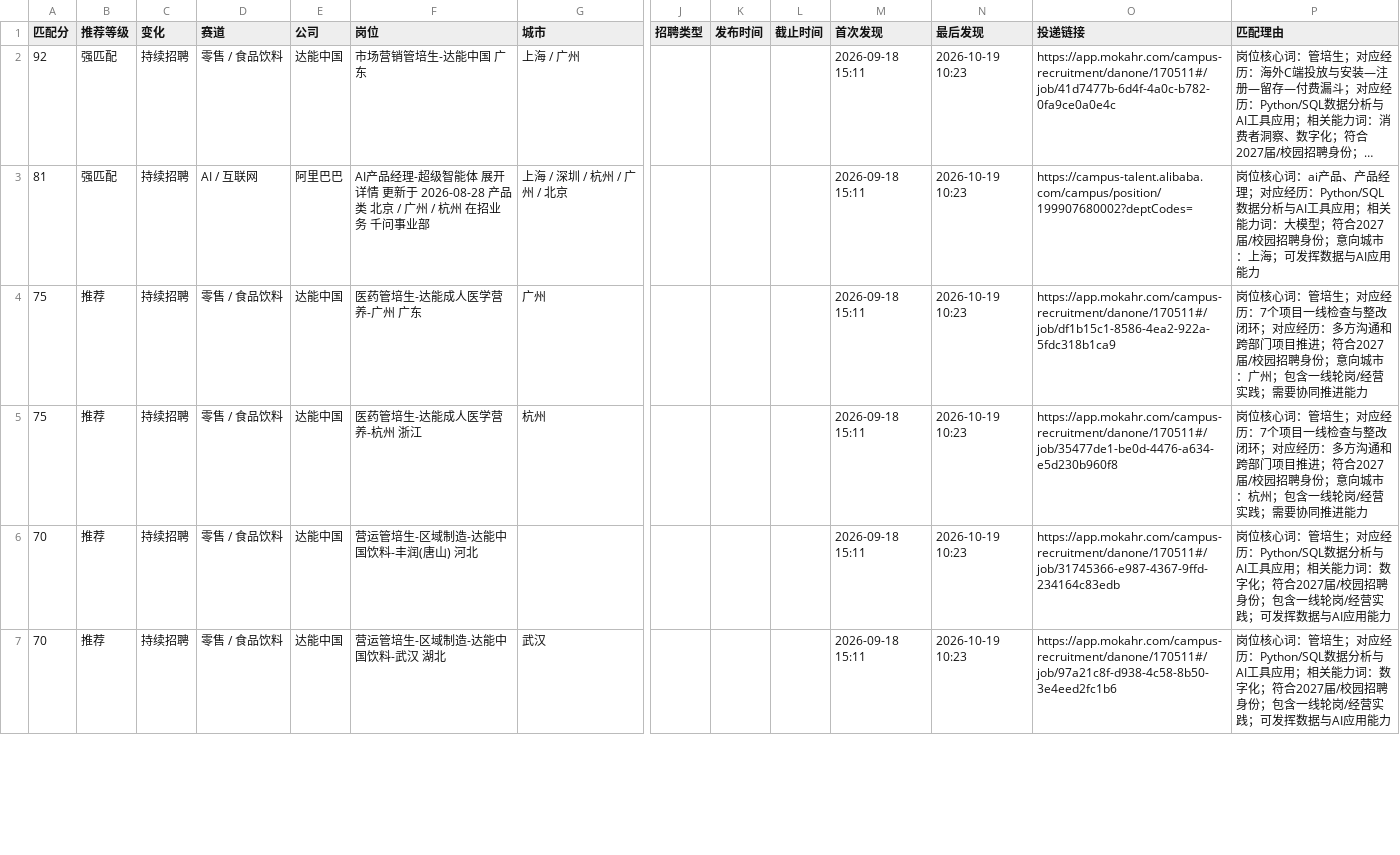
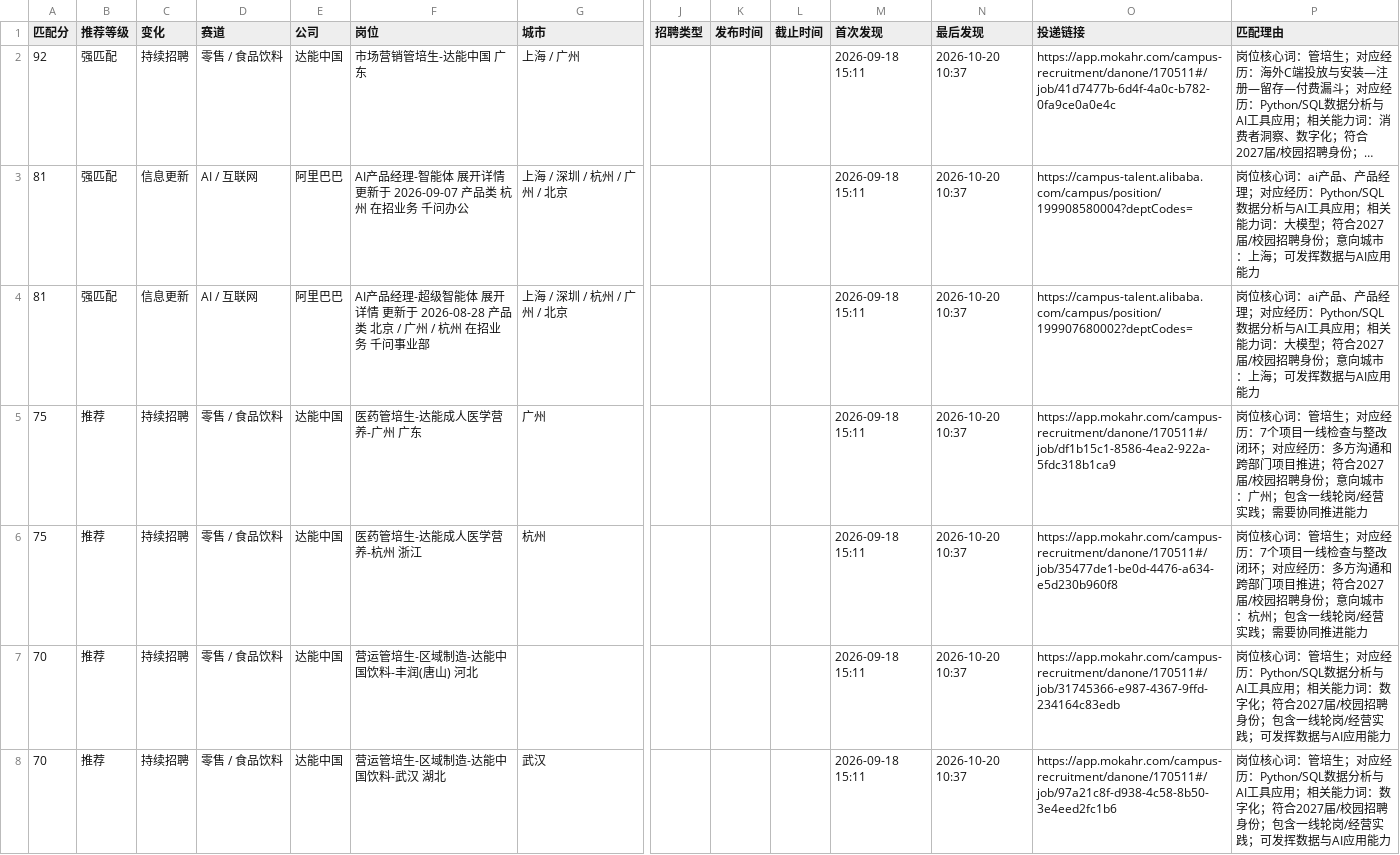
Before and after one commit to yujia2560/campus-job-radar, a CSV file: reports/jobs.csv, drawn as a sheet; only a part is shown, gaps mark what is left out; long unchanged cells end in …; addresses are those after the commit; rows hold the shown columns only; the diff covers the shown part only; the diff names each change by its address in the sheet, - before the commit and + after, or states it on an @@ line.

```diff
--- a/reports/jobs.csv
+++ b/reports/jobs.csv
-N2 (最后发现): 2026-10-19 10:23
+N2 (最后发现): 2026-10-20 10:37
+row 3: 81 | 强匹配 | 信息更新 | AI / 互联网 | 阿里巴巴 | AI产品经理-智能体 展开详情 更新于 2026-09-07 产品类 杭州 在招业务 千问办公 | 上海 / 深圳 / 杭州 / 广州 / 北京 |  |  |  | 2026-09-18 15:11 | 2026-10-20 10:37 | https://campus-talent.alibaba.com/campus/position/199908580004?deptCodes= | 岗位核心词：ai产品、产品经理；对应经历：Python/SQL数据分析与AI工具应用；相关能力词：大模型；符合2027届/校园招聘身份；意向城市：上海；可发挥数据与AI应用能力
-C4 (变化): 持续招聘
+C4 (变化): 信息更新
-N4:N8 (最后发现): 2026-10-19 10:23
+N4:N8 (最后发现): 2026-10-20 10:37
```
Also changed, not shown: 2 added rows, 1 removed row and 34 edited cells elsewhere in this file, 4 other files.
